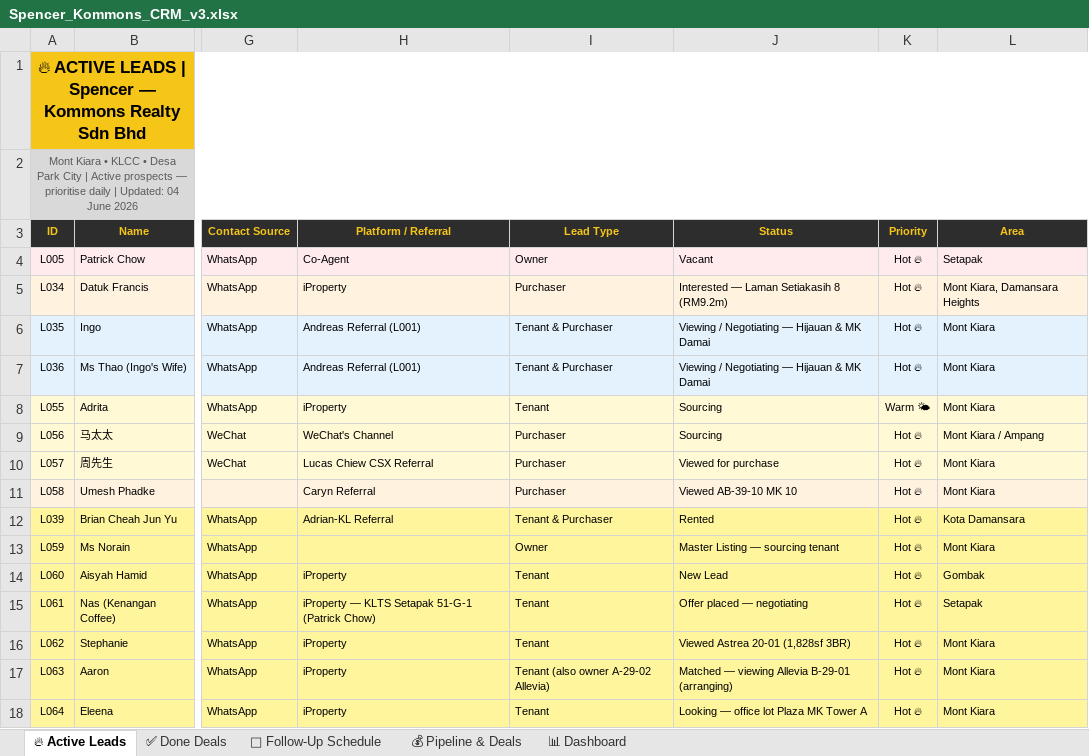
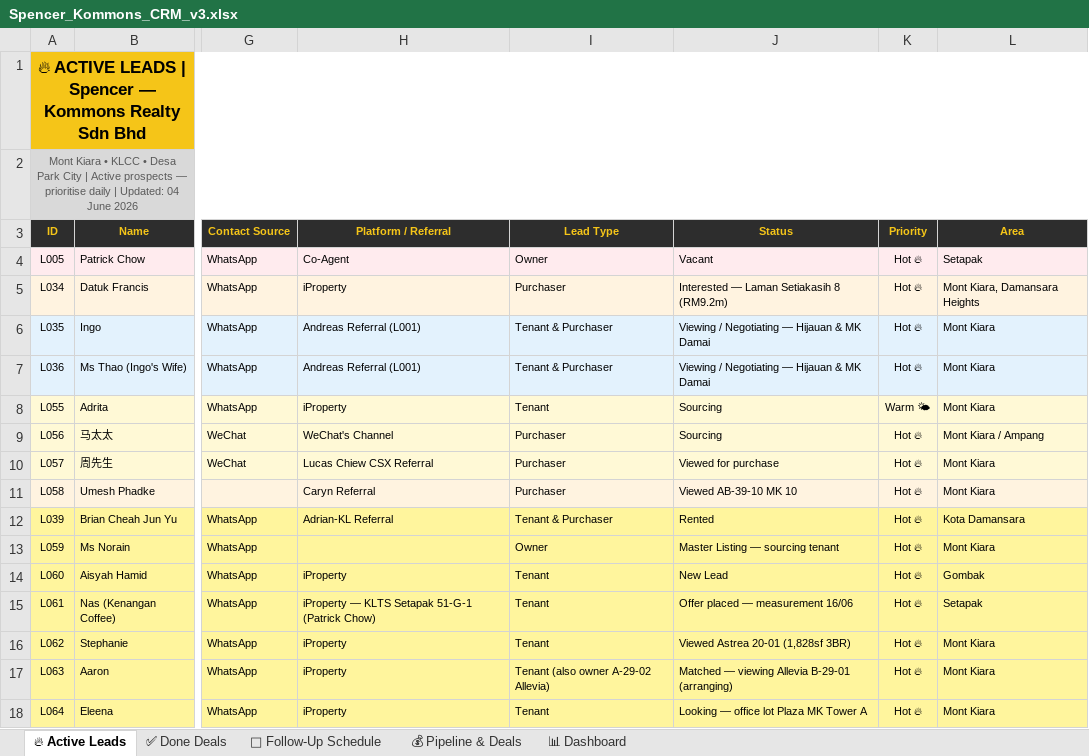
Before and after one commit to Spencerr2626/Spencer, an Excel workbook: references/crm/Spencer_Kommons_CRM_v3.xlsx, sheet 🔥 Active Leads, drawn as a sheet; only a part is shown, gaps mark what is left out; values as stored, in another font and other column widths than the file's, no borders; charts and pictures not drawn; the diff names each change by its address in the sheet, - before the commit and + after, or states it on an @@ line.

```diff
--- a/references/crm/Spencer_Kommons_CRM_v3.xlsx (sheet 🔥 Active Leads)
+++ b/references/crm/Spencer_Kommons_CRM_v3.xlsx (sheet 🔥 Active Leads)
-J15 (Status): Offer placed — negotiating
+J15 (Status): Offer placed — measurement 16/06
```
Also changed, not shown: sheet 📅 Follow-Up Schedule, 1 other file.
